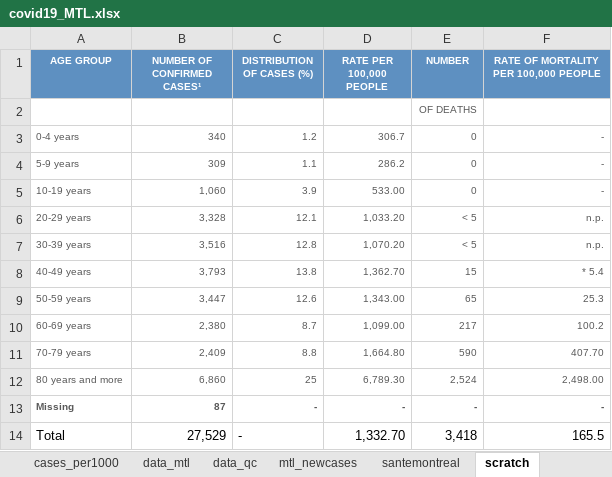
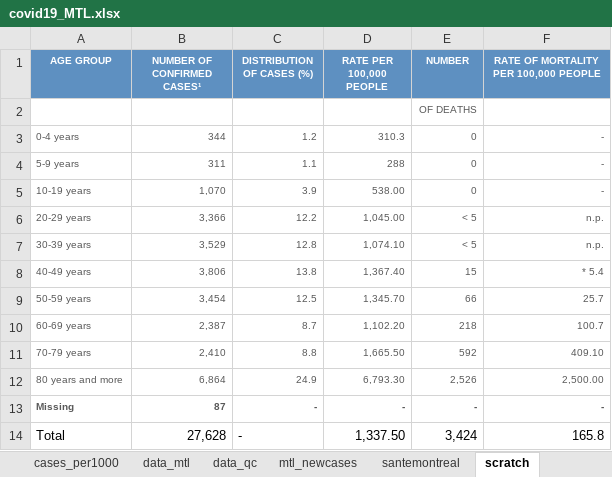
Before and after one commit to jeremymoreau/covid19mtl, an Excel workbook: app/data/covid19_MTL.xlsx, sheet scratch, drawn as a sheet; values as stored, in another font and other column widths than the file's, no borders; the diff names each change by its address in the sheet, - before the commit and + after, or states it on an @@ line.

```diff
--- a/app/data/covid19_MTL.xlsx (sheet scratch)
+++ b/app/data/covid19_MTL.xlsx (sheet scratch)
-B3 (NUMBER OF CONFIRMED CASES¹): 340
+B3 (NUMBER OF CONFIRMED CASES¹): 344
-D3 (RATE PER 100,000 PEOPLE): 306.7
+D3 (RATE PER 100,000 PEOPLE): 310.3
-B4 (NUMBER OF CONFIRMED CASES¹): 309
+B4 (NUMBER OF CONFIRMED CASES¹): 311
-D4 (RATE PER 100,000 PEOPLE): 286.2
+D4 (RATE PER 100,000 PEOPLE): 288
-B5 (NUMBER OF CONFIRMED CASES¹): 1,060
+B5 (NUMBER OF CONFIRMED CASES¹): 1,070
-D5 (RATE PER 100,000 PEOPLE): 533.00
+D5 (RATE PER 100,000 PEOPLE): 538.00
-B6 (NUMBER OF CONFIRMED CASES¹): 3,328
+B6 (NUMBER OF CONFIRMED CASES¹): 3,366
-C6 (DISTRIBUTION OF CASES (%)): 12.1
+C6 (DISTRIBUTION OF CASES (%)): 12.2
-D6 (RATE PER 100,000 PEOPLE): 1,033.20
+D6 (RATE PER 100,000 PEOPLE): 1,045.00
-B7 (NUMBER OF CONFIRMED CASES¹): 3,516
+B7 (NUMBER OF CONFIRMED CASES¹): 3,529
-D7 (RATE PER 100,000 PEOPLE): 1,070.20
+D7 (RATE PER 100,000 PEOPLE): 1,074.10
-B8 (NUMBER OF CONFIRMED CASES¹): 3,793
+B8 (NUMBER OF CONFIRMED CASES¹): 3,806
-D8 (RATE PER 100,000 PEOPLE): 1,362.70
+D8 (RATE PER 100,000 PEOPLE): 1,367.40
-B9 (NUMBER OF CONFIRMED CASES¹): 3,447
+B9 (NUMBER OF CONFIRMED CASES¹): 3,454
-C9 (DISTRIBUTION OF CASES (%)): 12.6
+C9 (DISTRIBUTION OF CASES (%)): 12.5
-D9 (RATE PER 100,000 PEOPLE): 1,343.00
+D9 (RATE PER 100,000 PEOPLE): 1,345.70
-E9 (NUMBER): 65
+E9 (NUMBER): 66
-F9: 25.3
+F9: 25.7
-B10 (NUMBER OF CONFIRMED CASES¹): 2,380
+B10 (NUMBER OF CONFIRMED CASES¹): 2,387
-D10 (RATE PER 100,000 PEOPLE): 1,099.00
+D10 (RATE PER 100,000 PEOPLE): 1,102.20
-E10 (NUMBER): 217
+E10 (NUMBER): 218
-F10: 100.2
+F10: 100.7
-B11 (NUMBER OF CONFIRMED CASES¹): 2,409
+B11 (NUMBER OF CONFIRMED CASES¹): 2,410
-D11 (RATE PER 100,000 PEOPLE): 1,664.80
+D11 (RATE PER 100,000 PEOPLE): 1,665.50
-E11 (NUMBER): 590
+E11 (NUMBER): 592
-F11: 407.70
+F11: 409.10
-B12 (NUMBER OF CONFIRMED CASES¹): 6,860
+B12 (NUMBER OF CONFIRMED CASES¹): 6,864
-C12 (DISTRIBUTION OF CASES (%)): 25
+C12 (DISTRIBUTION OF CASES (%)): 24.9
-D12 (RATE PER 100,000 PEOPLE): 6,789.30
+D12 (RATE PER 100,000 PEOPLE): 6,793.30
-E12 (NUMBER): 2,524
+E12 (NUMBER): 2,526
-F12: 2,498.00
+F12: 2,500.00
-B14 (NUMBER OF CONFIRMED CASES¹): 27,529
+B14 (NUMBER OF CONFIRMED CASES¹): 27,628
-D14 (RATE PER 100,000 PEOPLE): 1,332.70
+D14 (RATE PER 100,000 PEOPLE): 1,337.50
-E14 (NUMBER): 3,418
+E14 (NUMBER): 3,424
-F14: 165.5
+F14: 165.8
```
Also changed, not shown: sheet data_mtl, sheet mtl_newcases, sheet santemontreal, 20 other files.
